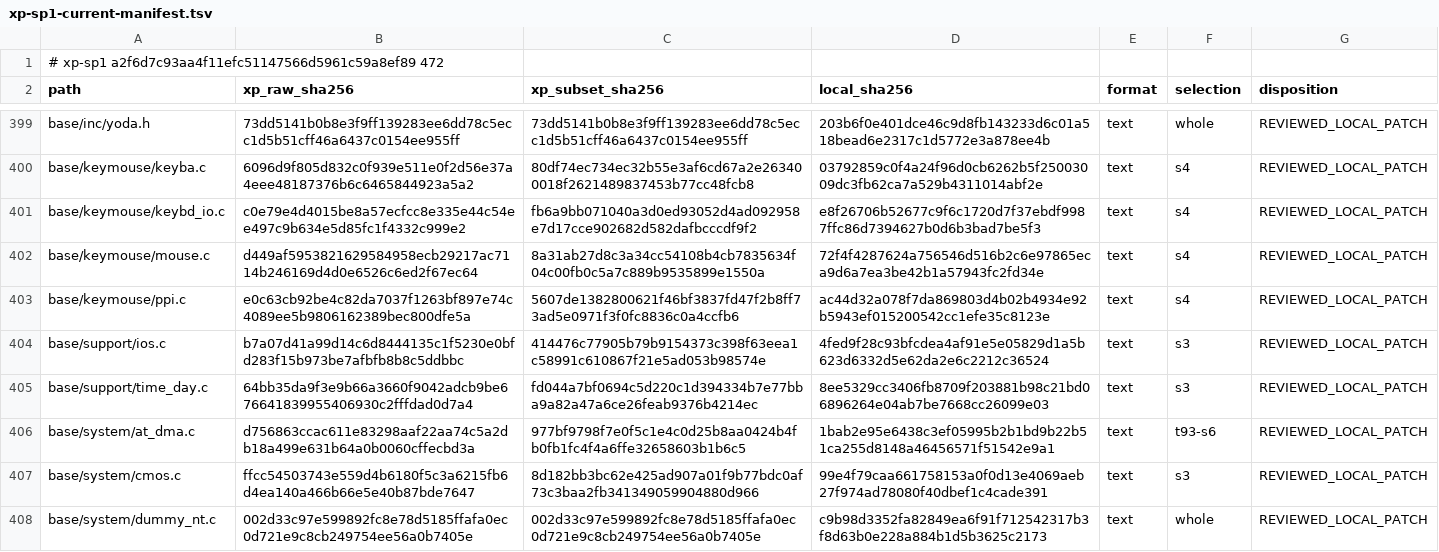
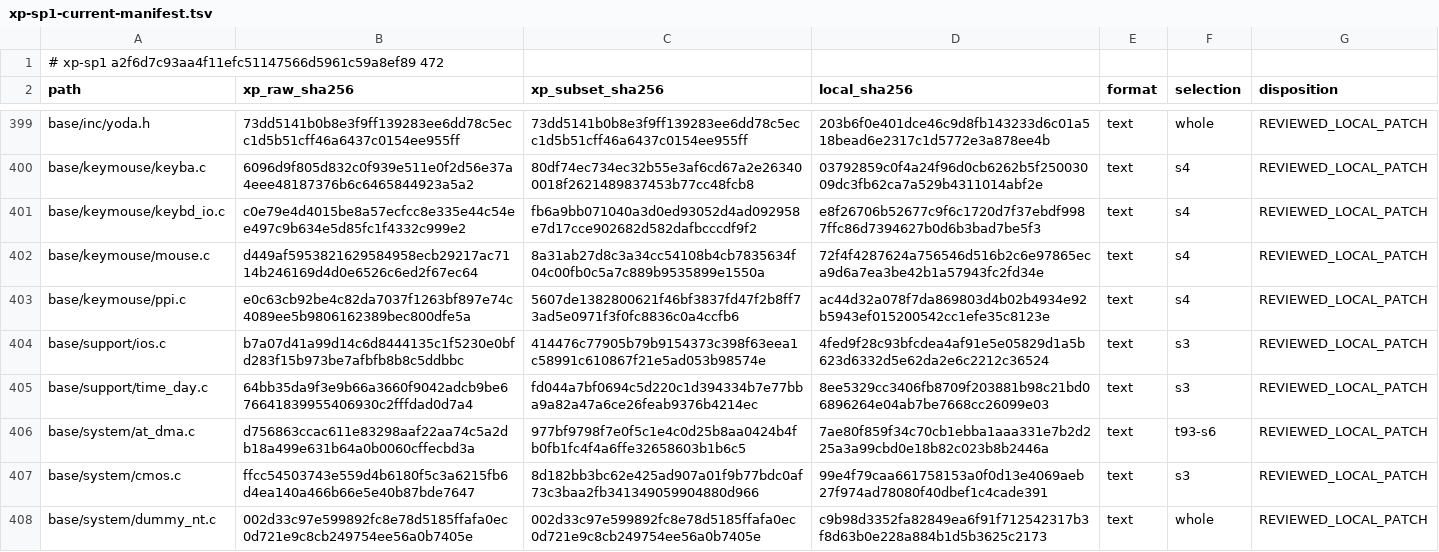
Before and after one commit to cshaxu/softpc, a TSV file: docs/etc/evidence/softpc/xp-sp1-current-manifest.tsv, drawn as a sheet; only a part is shown, gaps mark what is left out.

```diff
--- a/docs/etc/evidence/softpc/xp-sp1-current-manifest.tsv
+++ b/docs/etc/evidence/softpc/xp-sp1-current-manifest.tsv
@@ -405,3 +405,3 @@ base/support/ios.c	b7a07d41a99d14c6d8444135c1f5230e0bfd283f15b973be7afbfb8b8c5dd
 base/support/time_day.c	64bb35da9f3e9b66a3660f9042adcb9be676641839955406930c2fffdad0d7a4	fd044a7bf0694c5d220c1d394334b7e77bba9a82a47a6ce26feab9376b4214ec	8ee5329cc3406fb8709f203881b98c21bd06896264e04ab7be7668cc26099e03	text	s3	REVIEWED_LOCAL_PATCH
-base/system/at_dma.c	d756863ccac611e83298aaf22aa74c5a2db18a499e631b64a0b0060cffecbd3a	977bf9798f7e0f5c1e4c0d25b8aa0424b4fb0fb1fc4f4a6ffe32658603b1b6c5	1bab2e95e6438c3ef05995b2b1bd9b22b51ca255d8148a46456571f51542e9a1	text	t93-s6	REVIEWED_LOCAL_PATCH
+base/system/at_dma.c	d756863ccac611e83298aaf22aa74c5a2db18a499e631b64a0b0060cffecbd3a	977bf9798f7e0f5c1e4c0d25b8aa0424b4fb0fb1fc4f4a6ffe32658603b1b6c5	7ae80f859f34c70cb1ebba1aaa331e7b2d225a3a99cbd0e18b82c023b8b2446a	text	t93-s6	REVIEWED_LOCAL_PATCH
 base/system/cmos.c	ffcc54503743e559d4b6180f5c3a6215fb6d4ea140a466b66e5e40b87bde7647	8d182bb3bc62e425ad907a01f9b77bdc0af73c3baa2fb341349059904880d966	99e4f79caa661758153a0f0d13e4069aeb27f974ad78080f40dbef1c4cade391	text	s3	REVIEWED_LOCAL_PATCH
```
Also changed, not shown: 6 other files.
